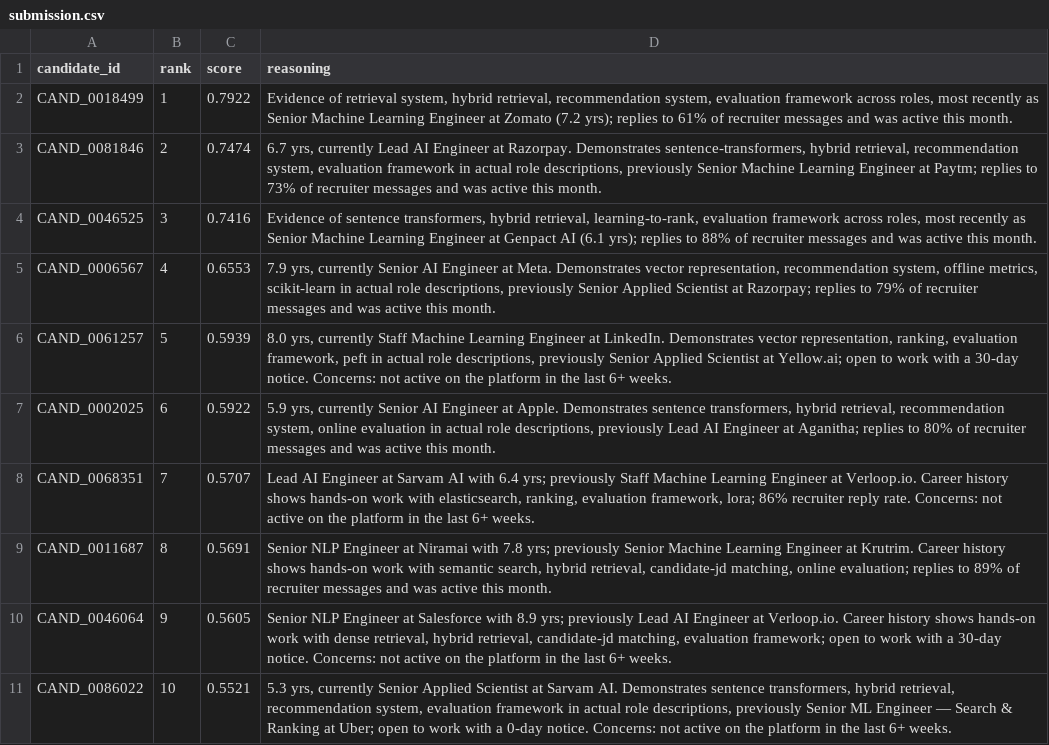
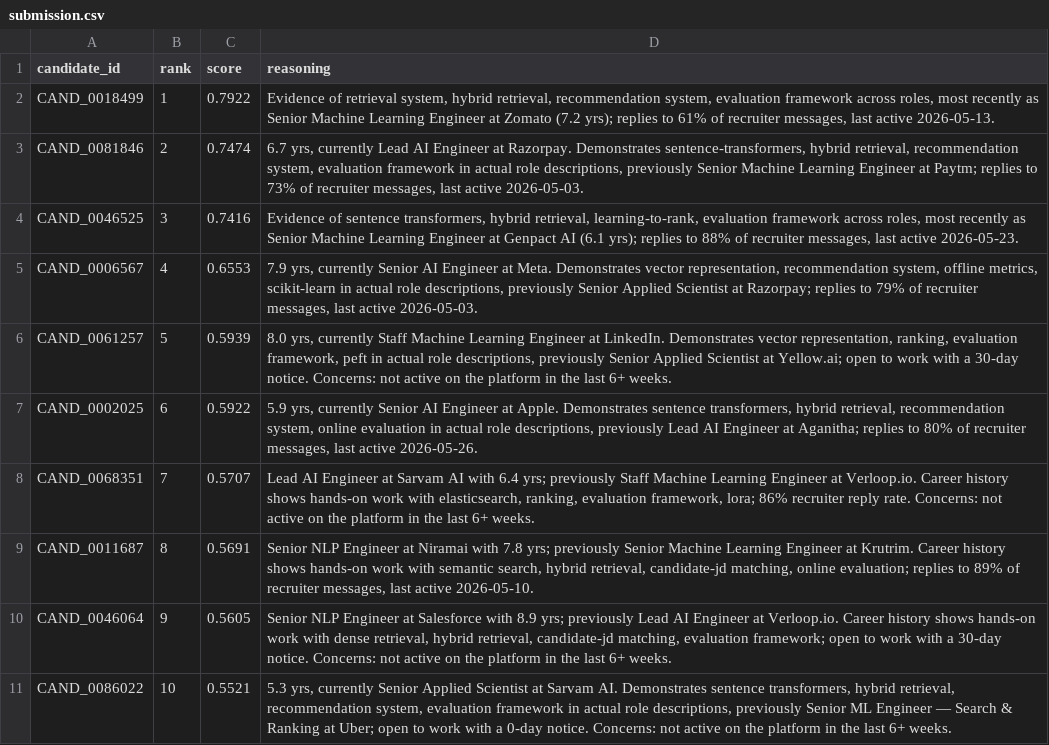
Before and after one commit to pratham0039/candidate-ranking, a CSV file: submission.csv, drawn as a sheet; only a part is shown; the diff covers the shown part only.

```diff
--- a/submission.csv
+++ b/submission.csv
@@ -1,10 +1,10 @@
 candidate_id,rank,score,reasoning
-CAND_0018499,1,0.7922,"Evidence of retrieval system, hybrid retrieval, recommendation system, evaluation framework across roles, most recently as Senior Machine Learning Engineer at Zomato (7.2 yrs); replies to 61% of recruiter messages and was active this month."
-CAND_0081846,2,0.7474,"6.7 yrs, currently Lead AI Engineer at Razorpay. Demonstrates sentence-transformers, hybrid retrieval, recommendation system, evaluation framework in actual role descriptions, previously Senior Machine Learning Engineer at Paytm; replies to 73% of recruiter messages and was active this month."
-CAND_0046525,3,0.7416,"Evidence of sentence transformers, hybrid retrieval, learning-to-rank, evaluation framework across roles, most recently as Senior Machine Learning Engineer at Genpact AI (6.1 yrs); replies to 88% of recruiter messages and was active this month."
-CAND_0006567,4,0.6553,"7.9 yrs, currently Senior AI Engineer at Meta. Demonstrates vector representation, recommendation system, offline metrics, scikit-learn in actual role descriptions, previously Senior Applied Scientist at Razorpay; replies to 79% of recruiter messages and was active this month."
+CAND_0018499,1,0.7922,"Evidence of retrieval system, hybrid retrieval, recommendation system, evaluation framework across roles, most recently as Senior Machine Learning Engineer at Zomato (7.2 yrs); replies to 61% of recruiter messages, last active 2026-05-13."
+CAND_0081846,2,0.7474,"6.7 yrs, currently Lead AI Engineer at Razorpay. Demonstrates sentence-transformers, hybrid retrieval, recommendation system, evaluation framework in actual role descriptions, previously Senior Machine Learning Engineer at Paytm; replies to 73% of recruiter messages, last active 2026-05-03."
+CAND_0046525,3,0.7416,"Evidence of sentence transformers, hybrid retrieval, learning-to-rank, evaluation framework across roles, most recently as Senior Machine Learning Engineer at Genpact AI (6.1 yrs); replies to 88% of recruiter messages, last active 2026-05-23."
+CAND_0006567,4,0.6553,"7.9 yrs, currently Senior AI Engineer at Meta. Demonstrates vector representation, recommendation system, offline metrics, scikit-learn in actual role descriptions, previously Senior Applied Scientist at Razorpay; replies to 79% of recruiter messages, last active 2026-05-03."
 CAND_0061257,5,0.5939,"8.0 yrs, currently Staff Machine Learning Engineer at LinkedIn. Demonstrates vector representation, ranking, evaluation framework, peft in actual role descriptions, previously Senior Applied Scientist at Yellow.ai; open to work with a 30-day notice. Concerns: not active on the platform in the last 6+ weeks."
-CAND_0002025,6,0.5922,"5.9 yrs, currently Senior AI Engineer at Apple. Demonstrates sentence transformers, hybrid retrieval, recommendation system, online evaluation in actual role descriptions, previously Lead AI Engineer at Aganitha; replies to 80% of recruiter messages and was active this month."
+CAND_0002025,6,0.5922,"5.9 yrs, currently Senior AI Engineer at Apple. Demonstrates sentence transformers, hybrid retrieval, recommendation system, online evaluation in actual role descriptions, previously Lead AI Engineer at Aganitha; replies to 80% of recruiter messages, last active 2026-05-26."
 CAND_0068351,7,0.5707,"Lead AI Engineer at Sarvam AI with 6.4 yrs; previously Staff Machine Learning Engineer at Verloop.io. Career history shows hands-on work with elasticsearch, ranking, evaluation framework, lora; 86% recruiter reply rate. Concerns: not active on the platform in the last 6+ weeks."
-CAND_0011687,8,0.5691,"Senior NLP Engineer at Niramai with 7.8 yrs; previously Senior Machine Learning Engineer at Krutrim. Career history shows hands-on work with semantic search, hybrid retrieval, candidate-jd matching, online evaluation; replies to 89% of recruiter messages and was active this month."
+CAND_0011687,8,0.5691,"Senior NLP Engineer at Niramai with 7.8 yrs; previously Senior Machine Learning Engineer at Krutrim. Career history shows hands-on work with semantic search, hybrid retrieval, candidate-jd matching, online evaluation; replies to 89% of recruiter messages, last active 2026-05-10."
 CAND_0046064,9,0.5605,"Senior NLP Engineer at Salesforce with 8.9 yrs; previously Lead AI Engineer at Verloop.io. Career history shows hands-on work with dense retrieval, hybrid retrieval, candidate-jd matching, evaluation framework; open to work with a 30-day notice. Concerns: not active on the platform in the last 6+ weeks."
```
Also changed, not shown: 27 edited cells elsewhere in this file, 10 other files.
